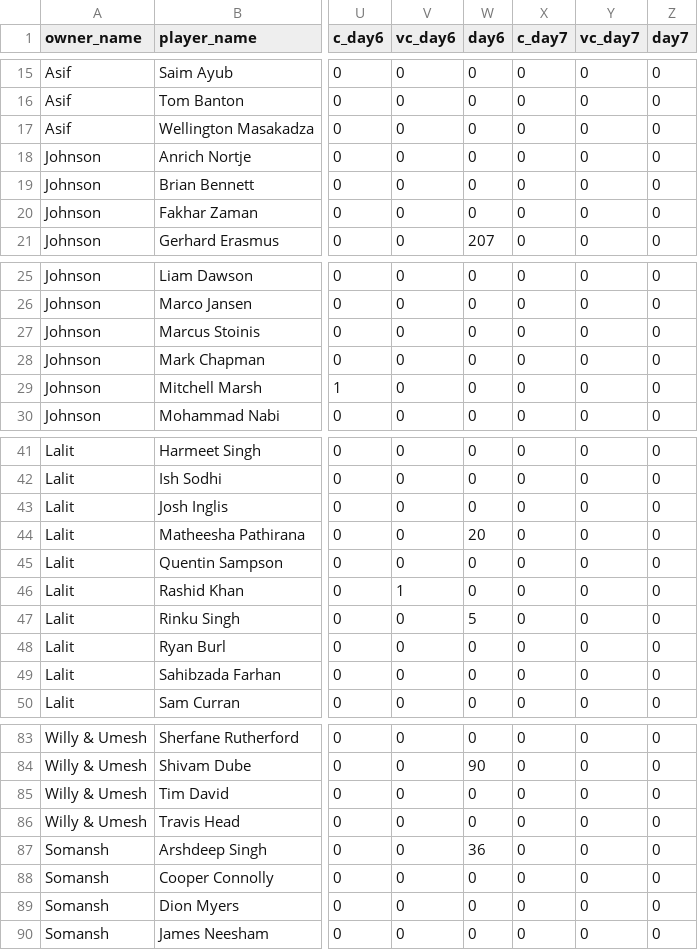
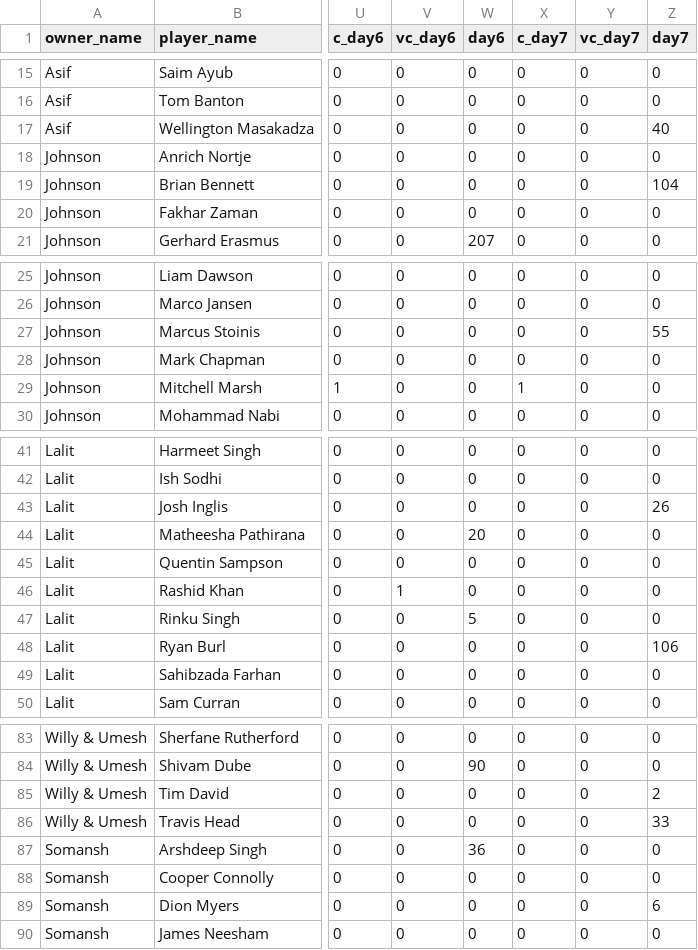
Before and after one commit to AsifCodeBank123/t20_points_dashboard, a CSV file: data/points_new.csv, drawn as a sheet; only a part is shown, gaps mark what is left out; the diff covers the shown part only; the diff names each change by its address in the sheet, - before the commit and + after, or states it on an @@ line.

Commit message:
aus vs zim points updated

```diff
--- a/data/points_new.csv
+++ b/data/points_new.csv
-Z17 (day7): 0
+Z17 (day7): 40
-Z19 (day7): 0
+Z19 (day7): 104
-Z27 (day7): 0
+Z27 (day7): 55
-X29 (c_day7): 0
+X29 (c_day7): 1
-Z43 (day7): 0
+Z43 (day7): 26
-Z48 (day7): 0
+Z48 (day7): 106
-Z85 (day7): 0
+Z85 (day7): 2
-Z86 (day7): 0
+Z86 (day7): 33
-Z89 (day7): 0
+Z89 (day7): 6
```
Also changed, not shown: 10 edited cells elsewhere in this file.
